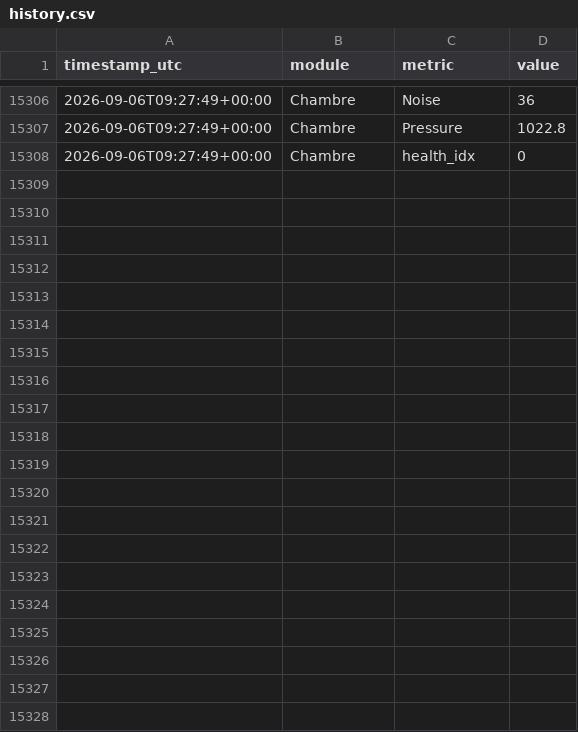
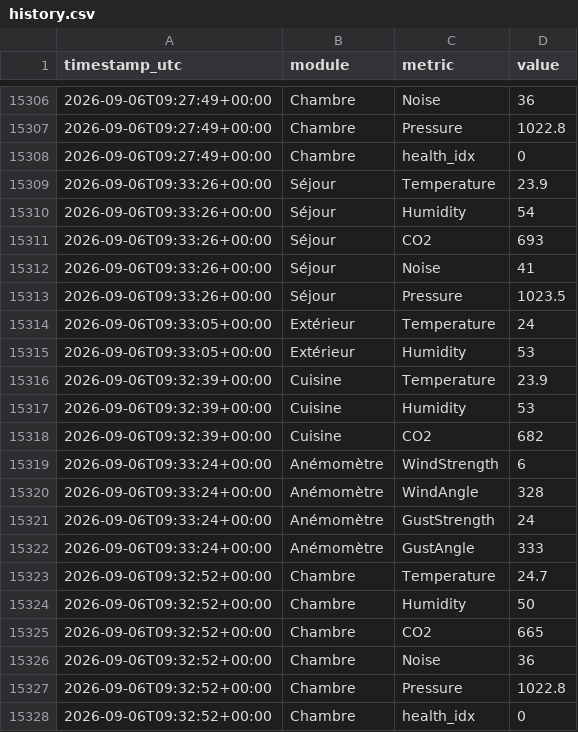
Before and after one commit to basilelacroix25/meteo-dashboard, a CSV file: data/history.csv, drawn as a sheet; only a part is shown, gaps mark what is left out.

```diff
--- a/data/history.csv
+++ b/data/history.csv
@@ -15308 +15308,21 @@ timestamp_utc,module,metric,value
 2026-09-06T09:27:49+00:00,Chambre,health_idx,0
+2026-09-06T09:33:26+00:00,Séjour,Temperature,23.9
+2026-09-06T09:33:26+00:00,Séjour,Humidity,54
+2026-09-06T09:33:26+00:00,Séjour,CO2,693
+2026-09-06T09:33:26+00:00,Séjour,Noise,41
+2026-09-06T09:33:26+00:00,Séjour,Pressure,1023.5
+2026-09-06T09:33:05+00:00,Extérieur,Temperature,24
+2026-09-06T09:33:05+00:00,Extérieur,Humidity,53
+2026-09-06T09:32:39+00:00,Cuisine,Temperature,23.9
+2026-09-06T09:32:39+00:00,Cuisine,Humidity,53
+2026-09-06T09:32:39+00:00,Cuisine,CO2,682
+2026-09-06T09:33:24+00:00,Anémomètre,WindStrength,6
+2026-09-06T09:33:24+00:00,Anémomètre,WindAngle,328
+2026-09-06T09:33:24+00:00,Anémomètre,GustStrength,24
+2026-09-06T09:33:24+00:00,Anémomètre,GustAngle,333
+2026-09-06T09:32:52+00:00,Chambre,Temperature,24.7
+2026-09-06T09:32:52+00:00,Chambre,Humidity,50
+2026-09-06T09:32:52+00:00,Chambre,CO2,665
+2026-09-06T09:32:52+00:00,Chambre,Noise,36
+2026-09-06T09:32:52+00:00,Chambre,Pressure,1022.8
+2026-09-06T09:32:52+00:00,Chambre,health_idx,0
```
Also changed, not shown: 1 other file.
